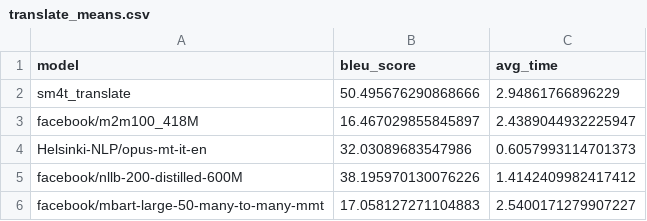
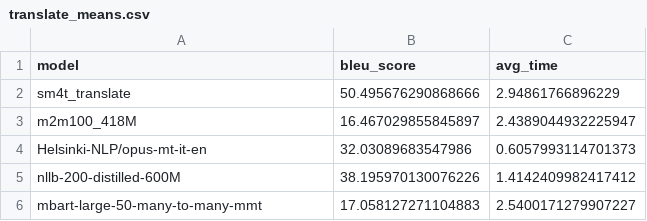
Before and after one commit to DomenicoVillari3/models, a CSV file: translate_means.csv, drawn as a sheet.

```diff
--- a/translate_means.csv
+++ b/translate_means.csv
@@ -2,5 +2,5 @@ model,bleu_score,avg_time
 sm4t_translate,50.495676290868666,2.94861766896229
-facebook/m2m100_418M,16.467029855845897,2.4389044932225947
+m2m100_418M,16.467029855845897,2.4389044932225947
 Helsinki-NLP/opus-mt-it-en,32.03089683547986,0.6057993114701373
-facebook/nllb-200-distilled-600M,38.195970130076226,1.4142409982417412
-facebook/mbart-large-50-many-to-many-mmt,17.058127271104883,2.5400171279907227
+nllb-200-distilled-600M,38.195970130076226,1.4142409982417412
+mbart-large-50-many-to-many-mmt,17.058127271104883,2.5400171279907227
```
Also changed, not shown: means.csv, 21 other files.
